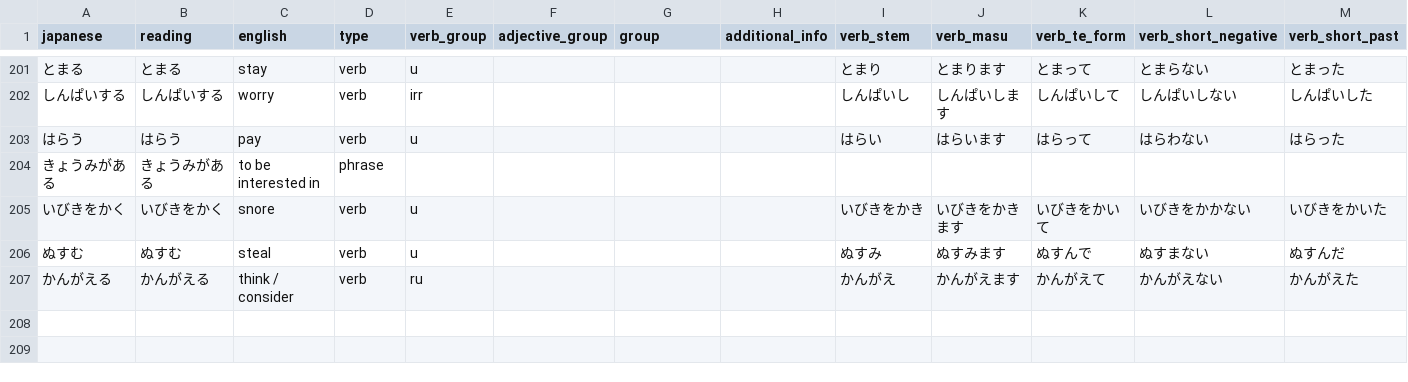
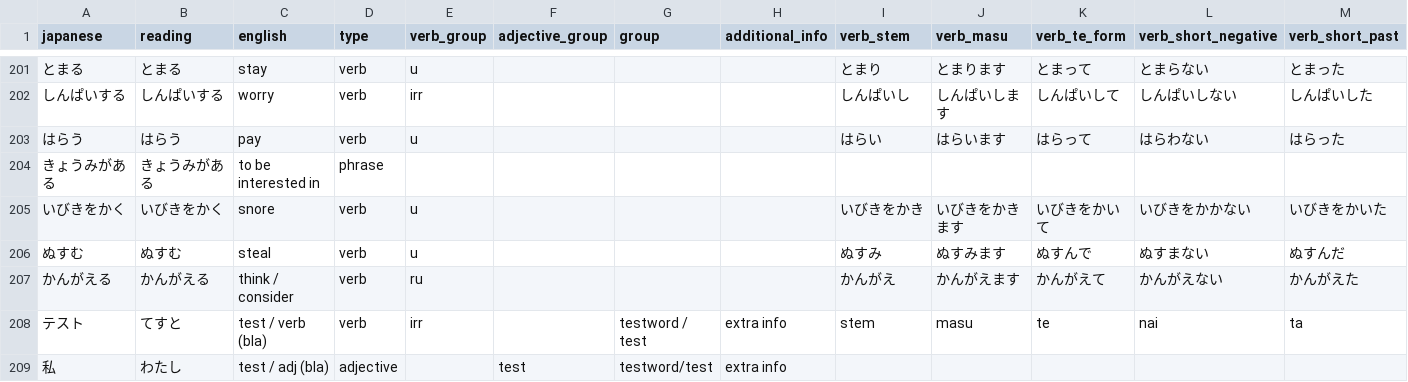
Before and after one commit to Dif0815/Japanese-Vocabulary-Trainer, a CSV file: data/vocabulary.csv, drawn as a sheet; only a part is shown, gaps mark what is left out; rows hold the shown columns only; the diff names each change by its address in the sheet, - before the commit and + after, or states it on an @@ line.

Commit message:
Add files via upload

```diff
--- a/data/vocabulary.csv
+++ b/data/vocabulary.csv
+row 208: テスト | てすと | test / verb (bla) | verb | irr |  | testword / test | extra info | stem | masu | te | nai | ta
+row 209: 私 | わたし | test / adj (bla) | adjective |  | test | testword/test | extra info
```
